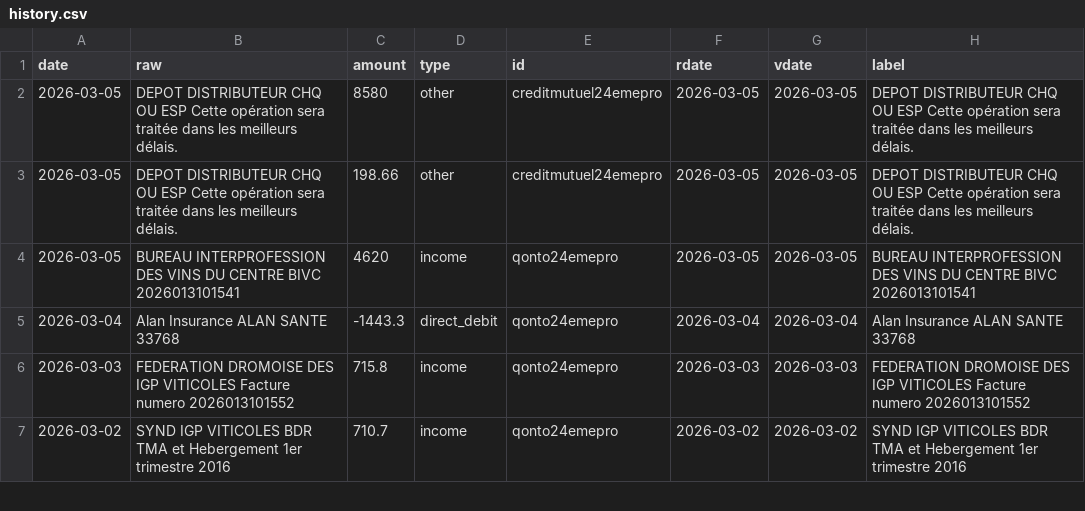
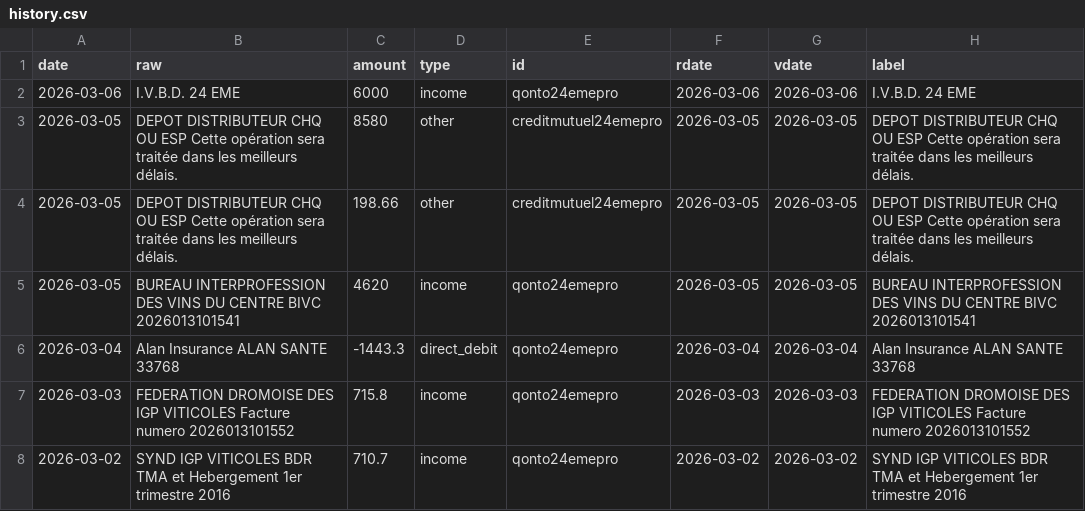
Before and after one commit to 24eme/banque, a CSV file: data/history.csv, drawn as a sheet; only a part is shown.

Commit message:
Mise à jour des opérations (qonto)

```diff
--- a/data/history.csv
+++ b/data/history.csv
@@ -1,2 +1,3 @@
 date,"raw",amount,type,id,rdate,vdate,"label"
+2026-03-06,"I.V.B.D. 24 EME",6000,income,qonto24emepro,2026-03-06,2026-03-06,"I.V.B.D. 24 EME"
 2026-03-05,"DEPOT DISTRIBUTEUR CHQ OU ESP  Cette opération sera traitée dans les meilleurs délais.",8580,other,creditmutuel24emepro,2026-03-05,2026-03-05,"DEPOT DISTRIBUTEUR CHQ OU ESP  Cette opération sera traitée dans les meilleurs délais."
```
